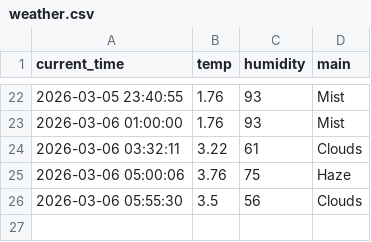
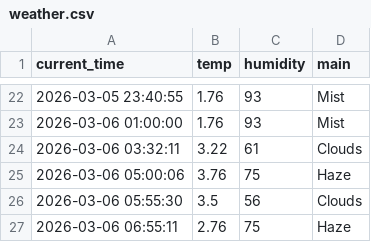
Before and after one commit to KSY173/weather_5m, a CSV file: weather.csv, drawn as a sheet; only a part is shown, gaps mark what is left out.

```diff
--- a/weather.csv
+++ b/weather.csv
@@ -26 +26,2 @@ current_time,temp,humidity,main
 2026-03-06 05:55:30,3.5,56,Clouds
+2026-03-06 06:55:11,2.76,75,Haze
```
